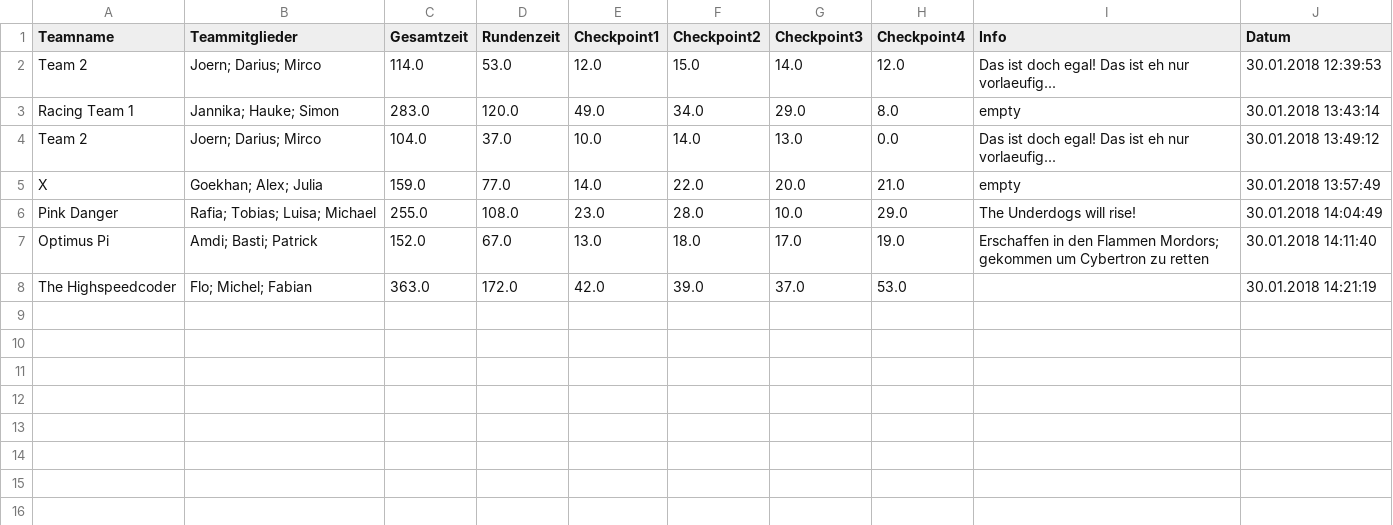
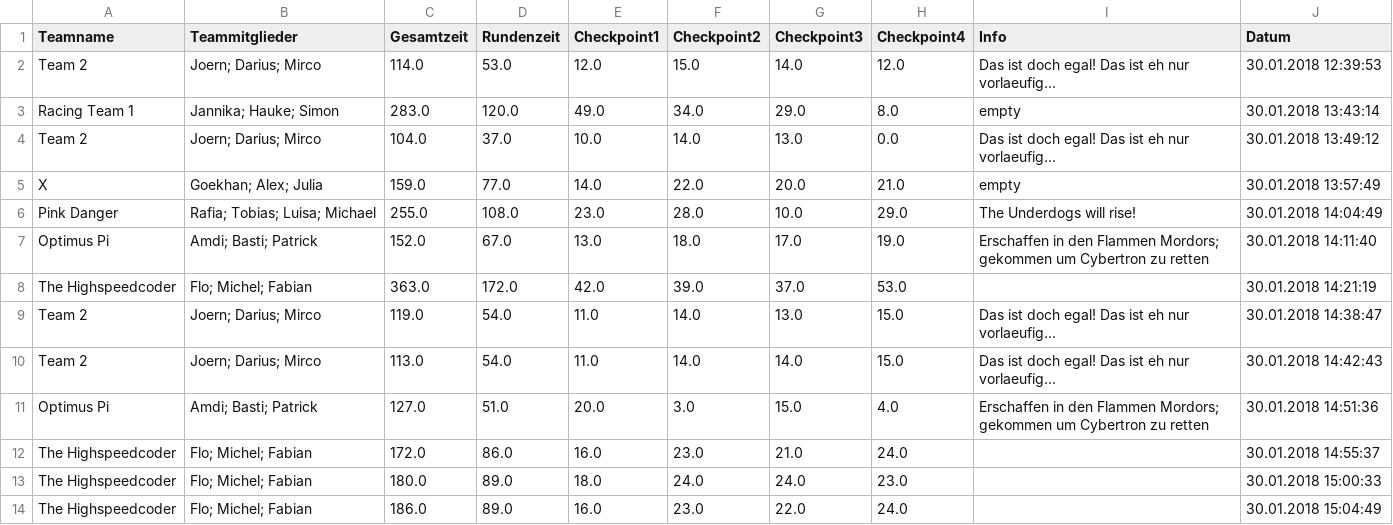
Before and after one commit to eidexe96/ITSRacetrack, a CSV file: test.csv, drawn as a sheet.

```diff
--- a/test.csv
+++ b/test.csv
@@ -8 +8,7 @@ Optimus Pi, Amdi; Basti; Patrick, 152.0, 67.0, 13.0, 18.0, 17.0, 19.0, Erschaffe
 The Highspeedcoder, Flo; Michel; Fabian, 363.0, 172.0, 42.0, 39.0, 37.0, 53.0, , 30.01.2018 14:21:19
+Team 2, Joern; Darius; Mirco, 119.0, 54.0, 11.0, 14.0, 13.0, 15.0, Das ist doch egal! Das ist eh nur vorlaeufig..., 30.01.2018 14:38:47
+Team 2, Joern; Darius; Mirco, 113.0, 54.0, 11.0, 14.0, 14.0, 15.0, Das ist doch egal! Das ist eh nur vorlaeufig..., 30.01.2018 14:42:43
+Optimus Pi, Amdi; Basti; Patrick, 127.0, 51.0, 20.0, 3.0, 15.0, 4.0, Erschaffen in den Flammen Mordors; gekommen um Cybertron zu retten, 30.01.2018 14:51:36
+The Highspeedcoder, Flo; Michel; Fabian, 172.0, 86.0, 16.0, 23.0, 21.0, 24.0, , 30.01.2018 14:55:37
+The Highspeedcoder, Flo; Michel; Fabian, 180.0, 89.0, 18.0, 24.0, 24.0, 23.0, , 30.01.2018 15:00:33
+The Highspeedcoder, Flo; Michel; Fabian, 186.0, 89.0, 16.0, 23.0, 22.0, 24.0, , 30.01.2018 15:04:49
```
Also changed, not shown: 2 other files.
